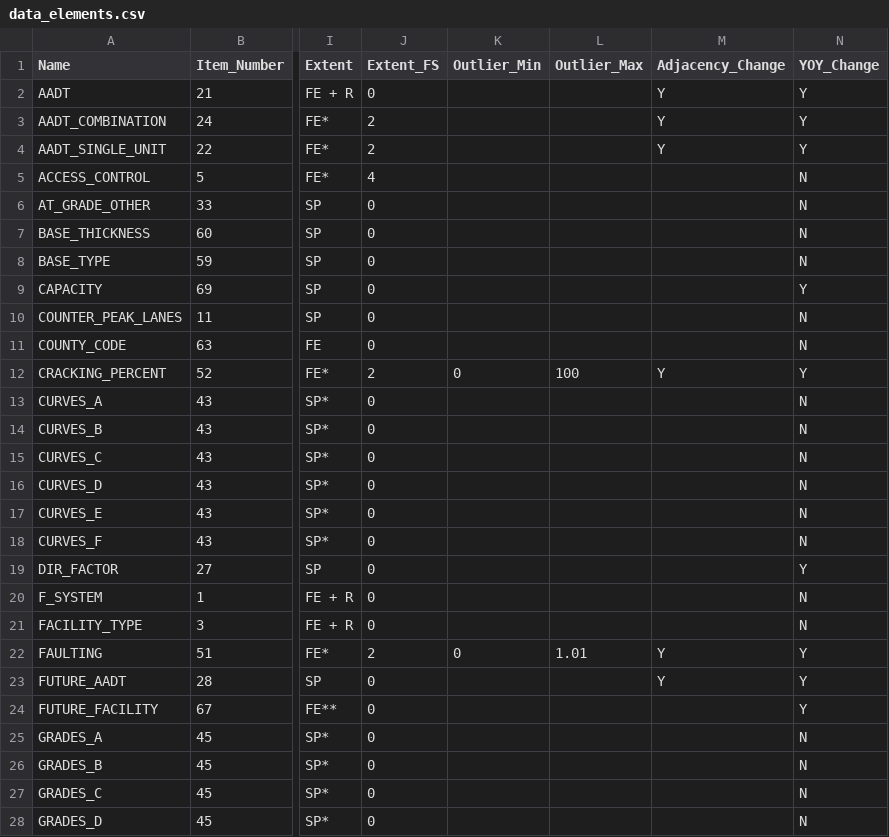
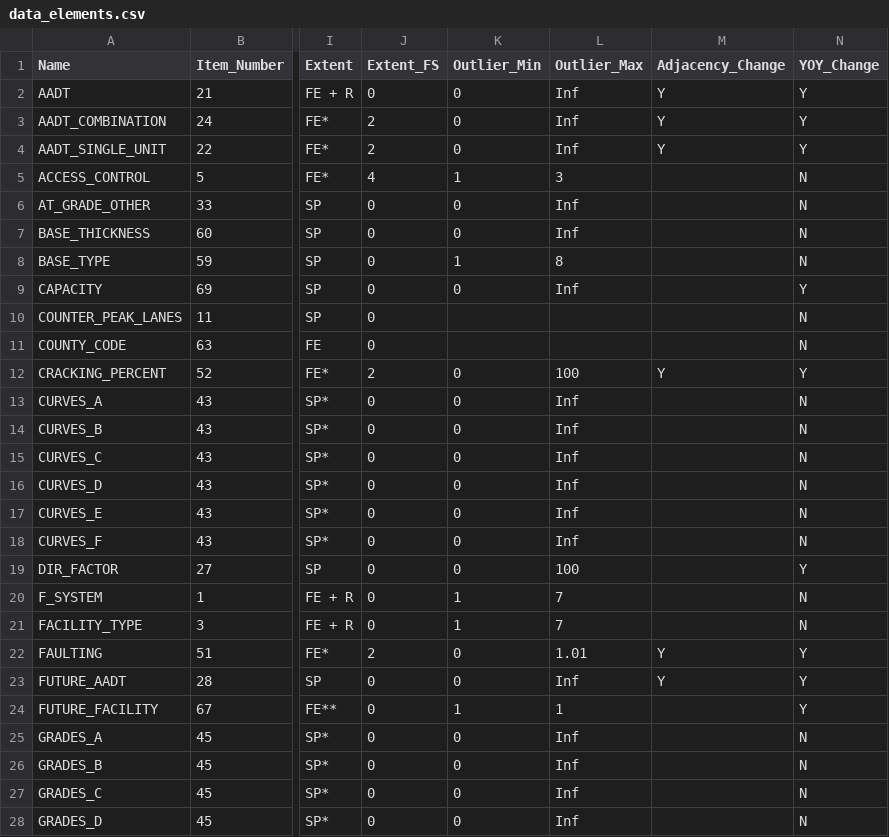
Before and after one commit to RSGInc/HPMS-Score-Card-Generator, a CSV file: resources/dat/data_elements.csv, drawn as a sheet; only a part is shown, gaps mark what is left out; the diff covers the shown part only; the diff names each change by its address in the sheet, - before the commit and + after, or states it on an @@ line.

Commit message:
Added outlier mins and max's for categorical variables and some additional continuous variables.

```diff
--- a/resources/dat/data_elements.csv
+++ b/resources/dat/data_elements.csv
-K2:K4 (Outlier_Min): (empty)
+K2:K4 (Outlier_Min): 0
-L2:L4 (Outlier_Max): (empty)
+L2:L4 (Outlier_Max): Inf
-K5 (Outlier_Min): (empty)
+K5 (Outlier_Min): 1
-L5 (Outlier_Max): (empty)
+L5 (Outlier_Max): 3
-K6:K7 (Outlier_Min): (empty)
+K6:K7 (Outlier_Min): 0
-L6:L7 (Outlier_Max): (empty)
+L6:L7 (Outlier_Max): Inf
-K8 (Outlier_Min): (empty)
+K8 (Outlier_Min): 1
-L8 (Outlier_Max): (empty)
+L8 (Outlier_Max): 8
-K9 (Outlier_Min): (empty)
+K9 (Outlier_Min): 0
-L9 (Outlier_Max): (empty)
+L9 (Outlier_Max): Inf
-K13:K19 (Outlier_Min): (empty)
+K13:K19 (Outlier_Min): 0
-L13:L18 (Outlier_Max): (empty)
+L13:L18 (Outlier_Max): Inf
-L19 (Outlier_Max): (empty)
+L19 (Outlier_Max): 100
-K20:K21 (Outlier_Min): (empty)
+K20:K21 (Outlier_Min): 1
-L20:L21 (Outlier_Max): (empty)
+L20:L21 (Outlier_Max): 7
-K23 (Outlier_Min): (empty)
+K23 (Outlier_Min): 0
-L23 (Outlier_Max): (empty)
+L23 (Outlier_Max): Inf
-K24 (Outlier_Min): (empty)
+K24 (Outlier_Min): 1
-L24 (Outlier_Max): (empty)
+L24 (Outlier_Max): 1
-K25:K28 (Outlier_Min): (empty)
+K25:K28 (Outlier_Min): 0
-L25:L28 (Outlier_Max): (empty)
+L25:L28 (Outlier_Max): Inf
```
Also changed, not shown: 56 edited cells elsewhere in this file.
